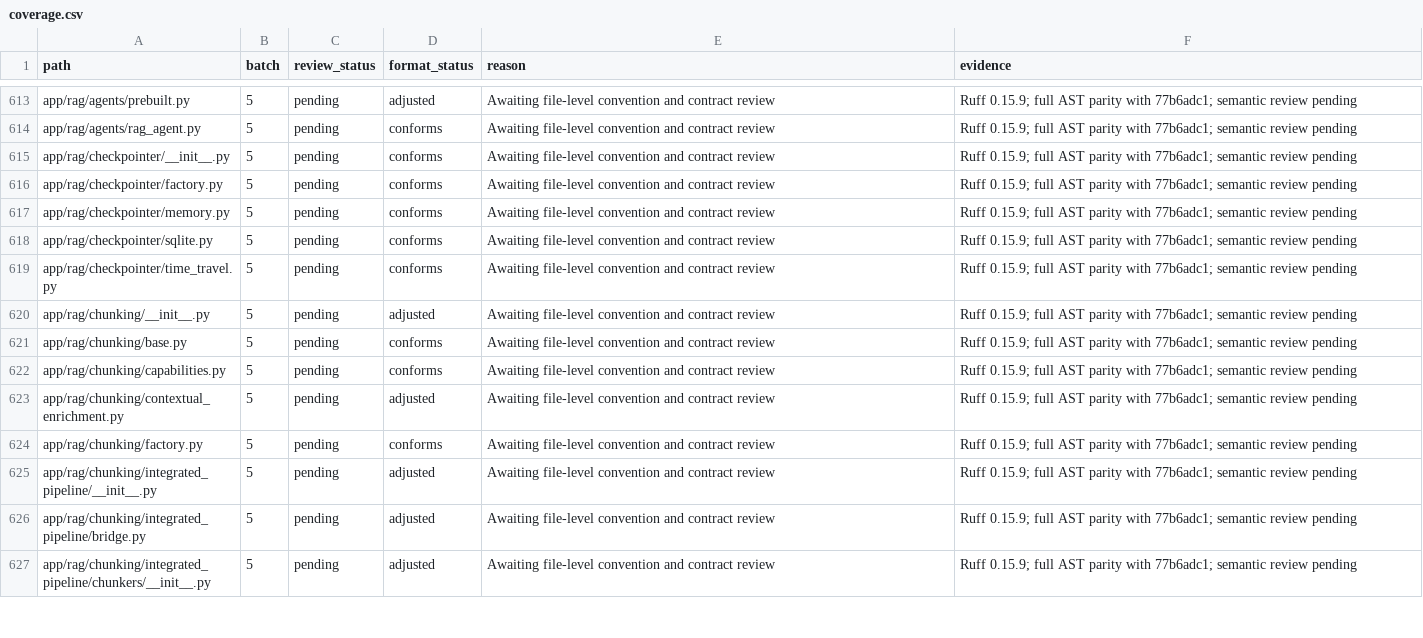
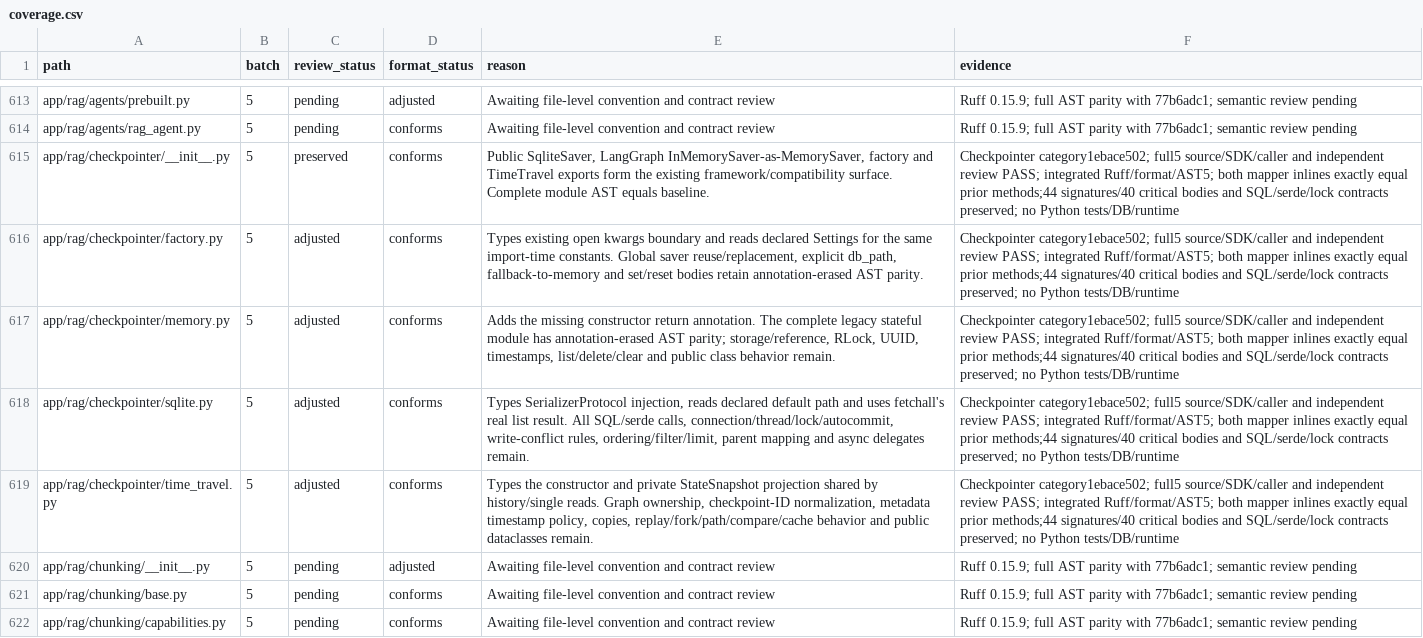
Before and after one commit to skygazer42/MimirQ, a CSV file: docs/maintenance/style-unification/coverage.csv, drawn as a sheet; only a part is shown, gaps mark what is left out; the shorter side is filled out with more unchanged rows.

Commit message:
refactor(checkpointer): unify snapshot and saver contracts

```diff
--- a/docs/maintenance/style-unification/coverage.csv
+++ b/docs/maintenance/style-unification/coverage.csv
@@ -614,7 +614,7 @@ app/rag/agents/prebuilt.py,5,pending,adjusted,Awaiting file-level convention and
 app/rag/agents/rag_agent.py,5,pending,conforms,Awaiting file-level convention and contract review,Ruff 0.15.9; full AST parity with 77b6adc1; semantic review pending
-app/rag/checkpointer/__init__.py,5,pending,conforms,Awaiting file-level convention and contract review,Ruff 0.15.9; full AST parity with 77b6adc1; semantic review pending
-app/rag/checkpointer/factory.py,5,pending,conforms,Awaiting file-level convention and contract review,Ruff 0.15.9; full AST parity with 77b6adc1; semantic review pending
-app/rag/checkpointer/memory.py,5,pending,conforms,Awaiting file-level convention and contract review,Ruff 0.15.9; full AST parity with 77b6adc1; semantic review pending
-app/rag/checkpointer/sqlite.py,5,pending,conforms,Awaiting file-level convention and contract review,Ruff 0.15.9; full AST parity with 77b6adc1; semantic review pending
-app/rag/checkpointer/time_travel.py,5,pending,conforms,Awaiting file-level convention and contract review,Ruff 0.15.9; full AST parity with 77b6adc1; semantic review pending
+app/rag/checkpointer/__init__.py,5,preserved,conforms,"Public SqliteSaver, LangGraph InMemorySaver-as-MemorySaver, factory and TimeTravel exports form the existing framework/compatibility surface. Complete module AST equals baseline.",Checkpointer category1ebace502; full5 source/SDK/caller and independent review PASS; integrated Ruff/format/AST5; both mapper inlines exactly equal prior methods;44 signatures/40 critical bodies and SQL/serde/lock contracts preserved; no Python tests/DB/runtime
+app/rag/checkpointer/factory.py,5,adjusted,conforms,"Types existing open kwargs boundary and reads declared Settings for the same import-time constants. Global saver reuse/replacement, explicit db_path, fallback-to-memory and set/reset bodies retain annotation-erased AST parity.",Checkpointer category1ebace502; full5 source/SDK/caller and independent review PASS; integrated Ruff/format/AST5; both mapper inlines exactly equal prior methods;44 signatures/40 critical bodies and SQL/serde/lock contracts preserved; no Python tests/DB/runtime
+app/rag/checkpointer/memory.py,5,adjusted,conforms,"Adds the missing constructor return annotation. The complete legacy stateful module has annotation-erased AST parity; storage/reference, RLock, UUID, timestamps, list/delete/clear and public class behavior remain.",Checkpointer category1ebace502; full5 source/SDK/caller and independent review PASS; integrated Ruff/format/AST5; both mapper inlines exactly equal prior methods;44 signatures/40 critical bodies and SQL/serde/lock contracts preserved; no Python tests/DB/runtime
+app/rag/checkpointer/sqlite.py,5,adjusted,conforms,"Types SerializerProtocol injection, reads declared default path and uses fetchall's real list result. All SQL/serde calls, connection/thread/lock/autocommit, write-conflict rules, ordering/filter/limit, parent mapping and async delegates remain.",Checkpointer category1ebace502; full5 source/SDK/caller and independent review PASS; integrated Ruff/format/AST5; both mapper inlines exactly equal prior methods;44 signatures/40 critical bodies and SQL/serde/lock contracts preserved; no Python tests/DB/runtime
+app/rag/checkpointer/time_travel.py,5,adjusted,conforms,"Types the constructor and private StateSnapshot projection shared by history/single reads. Graph ownership, checkpoint-ID normalization, metadata timestamp policy, copies, replay/fork/path/compare/cache behavior and public dataclasses remain.",Checkpointer category1ebace502; full5 source/SDK/caller and independent review PASS; integrated Ruff/format/AST5; both mapper inlines exactly equal prior methods;44 signatures/40 critical bodies and SQL/serde/lock contracts preserved; no Python tests/DB/runtime
 app/rag/chunking/__init__.py,5,pending,adjusted,Awaiting file-level convention and contract review,Ruff 0.15.9; full AST parity with 77b6adc1; semantic review pending
```
Also changed, not shown: 5 other files.
